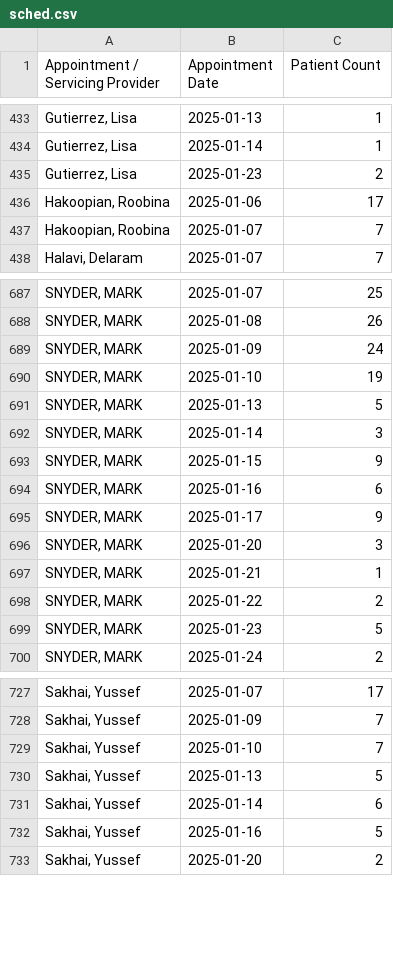
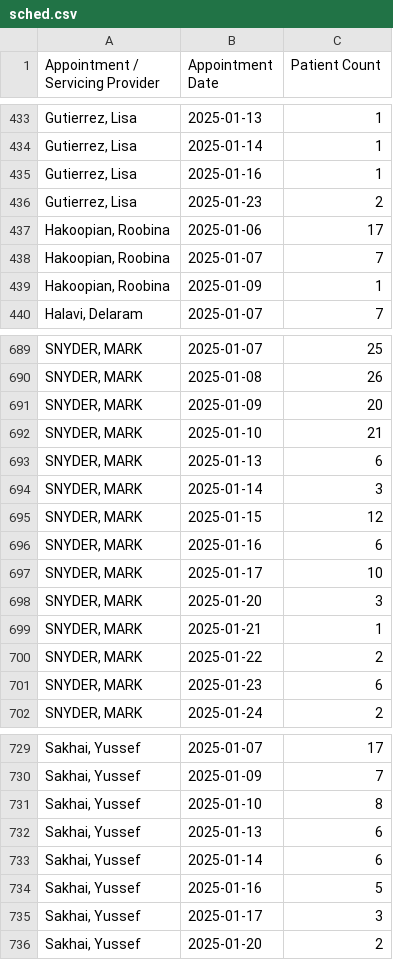
Before and after one commit to struv/capacity-dashboard, a CSV file: public/data/sched.csv, drawn as a sheet; only a part is shown, gaps mark what is left out; the diff covers the shown part only.

Commit message:
Add files via upload

```diff
--- a/public/data/sched.csv
+++ b/public/data/sched.csv
@@ -434,2 +434,3 @@ Appointment / Servicing Provider,Appointment Date,Patient Count
 "Gutierrez, Lisa ",2025-01-14,1
+"Gutierrez, Lisa ",2025-01-16,1
 "Gutierrez, Lisa ",2025-01-23,2
@@ -437,2 +438,3 @@ Appointment / Servicing Provider,Appointment Date,Patient Count
 "Hakoopian, Roobina ",2025-01-07,7
+"Hakoopian, Roobina ",2025-01-09,1
 "Halavi, Delaram ",2025-01-07,7
@@ -688,9 +690,9 @@ Appointment / Servicing Provider,Appointment Date,Patient Count
 "SNYDER, MARK ",2025-01-08,26
-"SNYDER, MARK ",2025-01-09,24
-"SNYDER, MARK ",2025-01-10,19
-"SNYDER, MARK ",2025-01-13,5
+"SNYDER, MARK ",2025-01-09,20
+"SNYDER, MARK ",2025-01-10,21
+"SNYDER, MARK ",2025-01-13,6
 "SNYDER, MARK ",2025-01-14,3
-"SNYDER, MARK ",2025-01-15,9
+"SNYDER, MARK ",2025-01-15,12
 "SNYDER, MARK ",2025-01-16,6
-"SNYDER, MARK ",2025-01-17,9
+"SNYDER, MARK ",2025-01-17,10
 "SNYDER, MARK ",2025-01-20,3
@@ -698,3 +700,3 @@ Appointment / Servicing Provider,Appointment Date,Patient Count
 "SNYDER, MARK ",2025-01-22,2
-"SNYDER, MARK ",2025-01-23,5
+"SNYDER, MARK ",2025-01-23,6
 "SNYDER, MARK ",2025-01-24,2
@@ -728,6 +730,7 @@ Appointment / Servicing Provider,Appointment Date,Patient Count
 "Sakhai, Yussef ",2025-01-09,7
-"Sakhai, Yussef ",2025-01-10,7
-"Sakhai, Yussef ",2025-01-13,5
+"Sakhai, Yussef ",2025-01-10,8
+"Sakhai, Yussef ",2025-01-13,6
 "Sakhai, Yussef ",2025-01-14,6
 "Sakhai, Yussef ",2025-01-16,5
+"Sakhai, Yussef ",2025-01-17,3
 "Sakhai, Yussef ",2025-01-20,2
```
Also changed, not shown: 66 edited cells elsewhere in this file.
